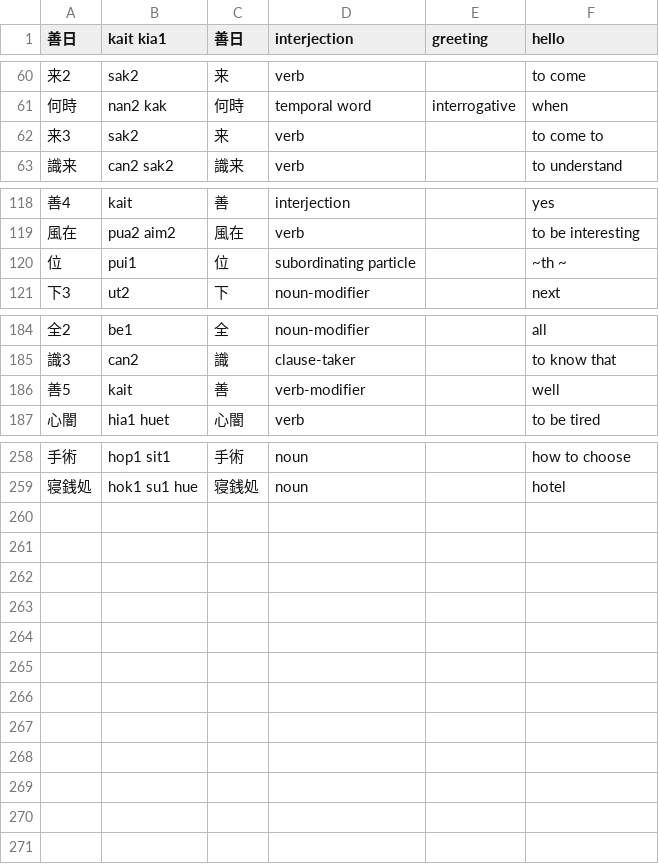
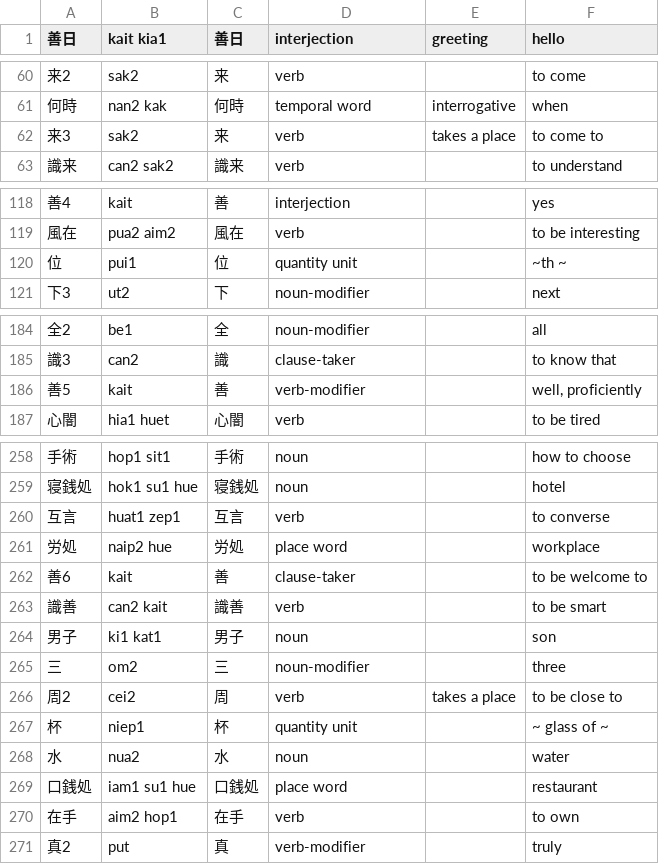
Before and after one commit to jurliyuuri/spoonfed_pekzep, a TSV file: raw/Spoonfed Pekzep - 語彙整理（超草案）.tsv, drawn as a sheet; only a part is shown, gaps mark what is left out; the diff names each change by its address in the sheet, - before the commit and + after, or states it on an @@ line.

```diff
--- a/raw/Spoonfed Pekzep - 語彙整理（超草案）.tsv
+++ b/raw/Spoonfed Pekzep - 語彙整理（超草案）.tsv
-E62 (greeting): (empty)
+E62 (greeting): takes a place
-D120 (interjection): subordinating particle
+D120 (interjection): quantity unit
-F186 (hello): well
+F186 (hello): well, proficiently
+row 260: 互言 | huat1 zep1 | 互言 | verb |  | to converse
+row 261: 労処 | naip2 hue | 労処 | place word |  | workplace
+row 262: 善6 | kait | 善 | clause-taker |  | to be welcome to
+row 263: 識善 | can2 kait | 識善 | verb |  | to be smart
+row 264: 男子 | ki1 kat1 | 男子 | noun |  | son
+row 265: 三 | om2 | 三 | noun-modifier |  | three
+row 266: 周2 | cei2 | 周 | verb | takes a place | to be close to
+row 267: 杯 | niep1 | 杯 | quantity unit |  | ~ glass of ~
+row 268: 水 | nua2 | 水 | noun |  | water
+row 269: 口銭処 | iam1 su1 hue | 口銭処 | place word |  | restaurant
+row 270: 在手 | aim2 hop1 | 在手 | verb |  | to own
+row 271: 真2 | put | 真 | verb-modifier |  | truly
```
Also changed, not shown: raw/Spoonfed Pekzep - SpoonfedPekzep.tsv, 28 other files.
